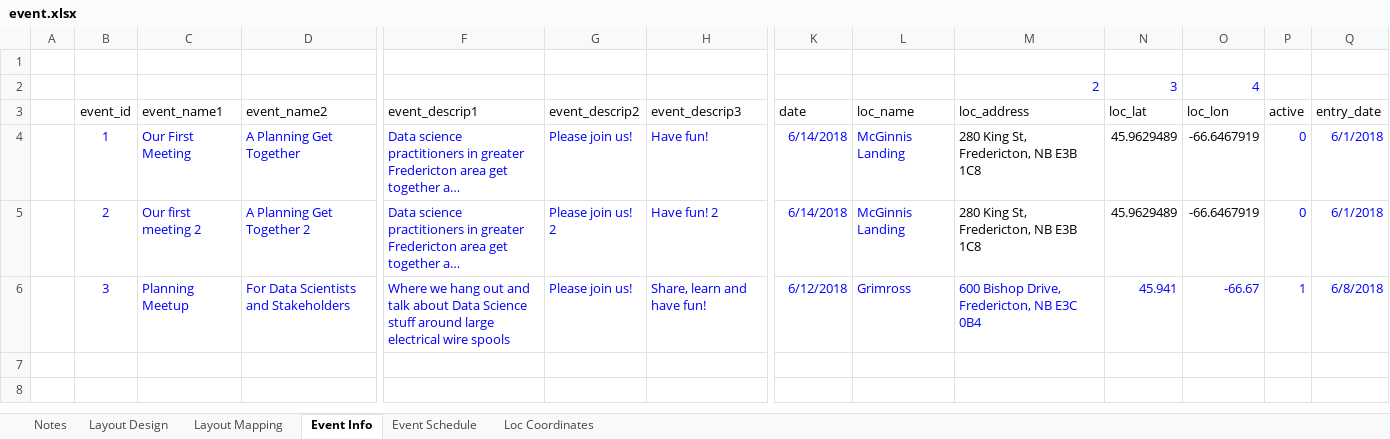
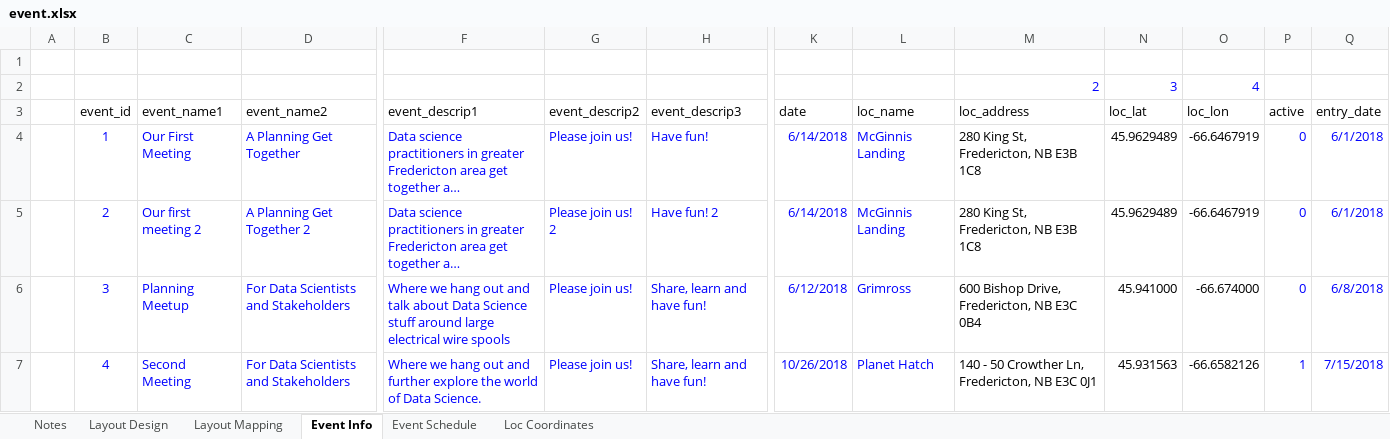
Before and after one commit to x2007tro/DSPEastHome, an Excel workbook: input/event.xlsx, sheet Event Info, drawn as a sheet; only a part is shown, gaps mark what is left out; long unchanged cells end in …; values as stored, in another font and other column widths than the file's, no borders; rows hold the shown columns only; the diff names each change by its address in the sheet, - before the commit and + after, or states it on an @@ line.

Commit message:
new event

```diff
--- a/input/event.xlsx (sheet Event Info)
+++ b/input/event.xlsx (sheet Event Info)
-M6:O6 text colour: #0000FF
+M6:O6 text colour: black
-N6 (loc_lat): 45.941
+N6 (loc_lat): 45.941000
-O6 (loc_lon): -66.67
+O6 (loc_lon): -66.674000
-P6 (active): 1
+P6 (active): 0
+row 7:  | 4 | Second Meeting | For Data Scientists and Stakeholders | Where we hang out and further explore the world of Data Science. | Please join us! | Share, learn and have fun! | 10/26/2018 | Planet Hatch | 140 - 50 Crowther Ln, Fredericton, NB E3C 0J1 | 45.931563 | -66.6582126 | 1 | 7/15/2018
```
Also changed, not shown: sheet Loc Coordinates, sheet Event Schedule, formulas that keep their value, 2 other files.
